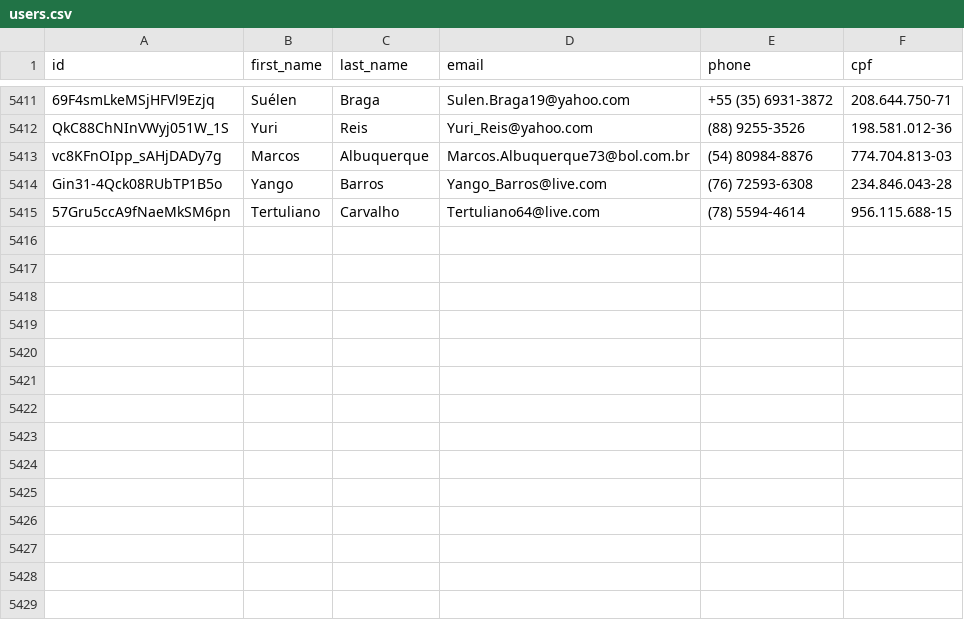
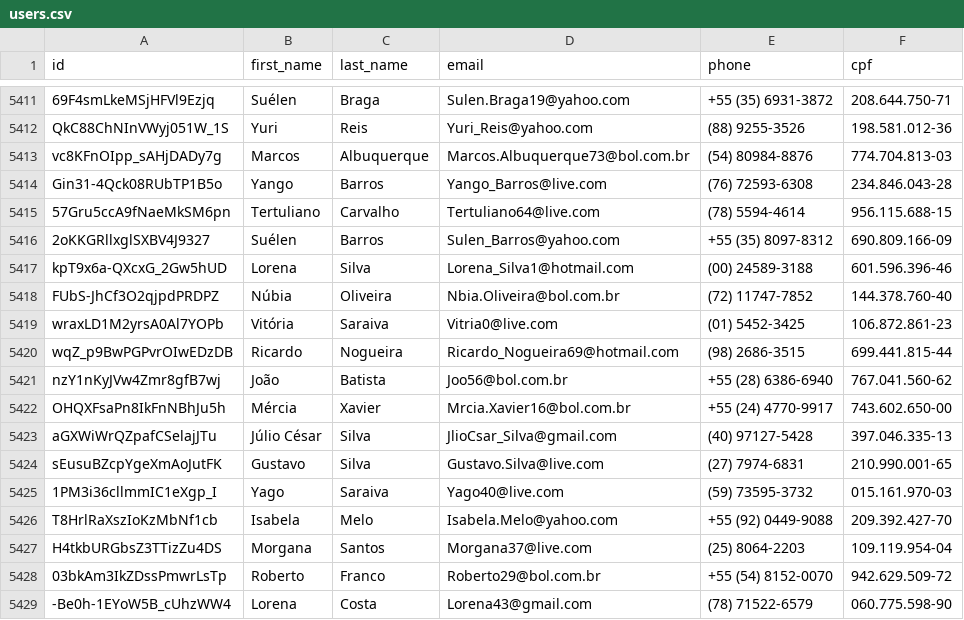
Before and after one commit to Marhc/auto-commit, a CSV file: dataset/users.csv, drawn as a sheet; only a part is shown, gaps mark what is left out; the diff names each change by its address in the sheet, - before the commit and + after, or states it on an @@ line.

Commit message:
Scheduled build at Sat Feb 22 2020 18:34:43 GMT+0000 (Coordinated Universal Time)

```diff
--- a/dataset/users.csv
+++ b/dataset/users.csv
+row 5416: 2oKKGRllxglSXBV4J9327 | Suélen | Barros | Sulen_Barros@yahoo.com | +55 (35) 8097-8312 | 690.809.166-09
+row 5417: kpT9x6a-QXcxG_2Gw5hUD | Lorena | Silva | Lorena_Silva1@hotmail.com | (00) 24589-3188 | 601.596.396-46
+row 5418: FUbS-JhCf3O2qjpdPRDPZ | Núbia | Oliveira | Nbia.Oliveira@bol.com.br | (72) 11747-7852 | 144.378.760-40
+row 5419: wraxLD1M2yrsA0Al7YOPb | Vitória | Saraiva | Vitria0@live.com | (01) 5452-3425 | 106.872.861-23
+row 5420: wqZ_p9BwPGPvrOIwEDzDB | Ricardo | Nogueira | Ricardo_Nogueira69@hotmail.com | (98) 2686-3515 | 699.441.815-44
+row 5421: nzY1nKyJVw4Zmr8gfB7wj | João | Batista | Joo56@bol.com.br | +55 (28) 6386-6940 | 767.041.560-62
+row 5422: OHQXFsaPn8IkFnNBhJu5h | Mércia | Xavier | Mrcia.Xavier16@bol.com.br | +55 (24) 4770-9917 | 743.602.650-00
+row 5423: aGXWiWrQZpafCSelajJTu | Júlio César | Silva | JlioCsar_Silva@gmail.com | (40) 97127-5428 | 397.046.335-13
+row 5424: sEusuBZcpYgeXmAoJutFK | Gustavo | Silva | Gustavo.Silva@live.com | (27) 7974-6831 | 210.990.001-65
+row 5425: 1PM3i36cllmmIC1eXgp_I | Yago | Saraiva | Yago40@live.com | (59) 73595-3732 | 015.161.970-03
+row 5426: T8HrlRaXszIoKzMbNf1cb | Isabela | Melo | Isabela.Melo@yahoo.com | +55 (92) 0449-9088 | 209.392.427-70
+row 5427: H4tkbURGbsZ3TTizZu4DS | Morgana | Santos | Morgana37@live.com | (25) 8064-2203 | 109.119.954-04
+row 5428: 03bkAm3IkZDssPmwrLsTp | Roberto | Franco | Roberto29@bol.com.br | +55 (54) 8152-0070 | 942.629.509-72
+row 5429: -Be0h-1EYoW5B_cUhzWW4 | Lorena | Costa | Lorena43@gmail.com | (78) 71522-6579 | 060.775.598-90
```
